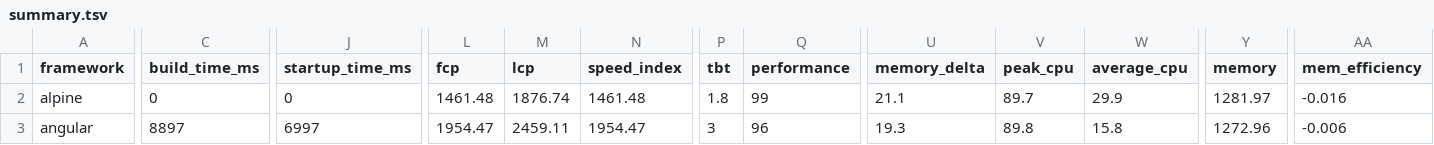
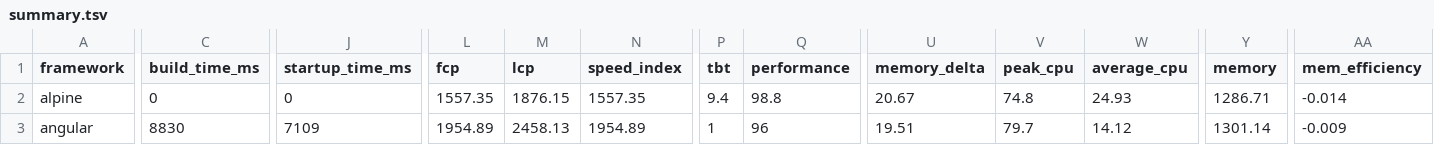
Before and after one commit to liuwanwan92/ct-framework-benchmarks-e85d88e1, a TSV file: summary/summary.tsv, drawn as a sheet; only a part is shown, gaps mark what is left out; the diff covers the shown part only; the diff names each change by its address in the sheet, - before the commit and + after, or states it on an @@ line.

```diff
--- a/summary/summary.tsv
+++ b/summary/summary.tsv
-L2 (fcp): 1461.48
+L2 (fcp): 1557.35
-M2 (lcp): 1876.74
+M2 (lcp): 1876.15
-N2 (speed_index): 1461.48
+N2 (speed_index): 1557.35
-P2 (tbt): 1.8
+P2 (tbt): 9.4
-Q2 (performance): 99
+Q2 (performance): 98.8
-U2 (memory_delta): 21.1
+U2 (memory_delta): 20.67
-V2 (peak_cpu): 89.7
+V2 (peak_cpu): 74.8
-W2 (average_cpu): 29.9
+W2 (average_cpu): 24.93
-Y2 (memory): 1281.97
+Y2 (memory): 1286.71
-AA2 (mem_efficiency): -0.016
+AA2 (mem_efficiency): -0.014
-C3 (build_time_ms): 8897
+C3 (build_time_ms): 8830
-J3 (startup_time_ms): 6997
+J3 (startup_time_ms): 7109
-L3 (fcp): 1954.47
+L3 (fcp): 1954.89
-M3 (lcp): 2459.11
+M3 (lcp): 2458.13
-N3 (speed_index): 1954.47
+N3 (speed_index): 1954.89
-P3 (tbt): 3
+P3 (tbt): 1
-U3 (memory_delta): 19.3
+U3 (memory_delta): 19.51
-V3 (peak_cpu): 89.8
+V3 (peak_cpu): 79.7
-W3 (average_cpu): 15.8
+W3 (average_cpu): 14.12
-Y3 (memory): 1272.96
+Y3 (memory): 1301.14
-AA3 (mem_efficiency): -0.006
+AA3 (mem_efficiency): -0.009
```
Also changed, not shown: 115 edited cells elsewhere in this file, 25 other files.
